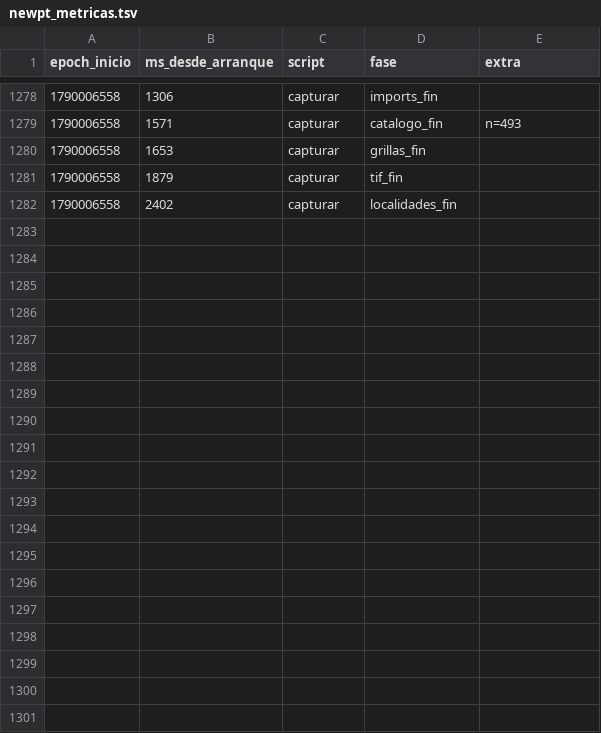
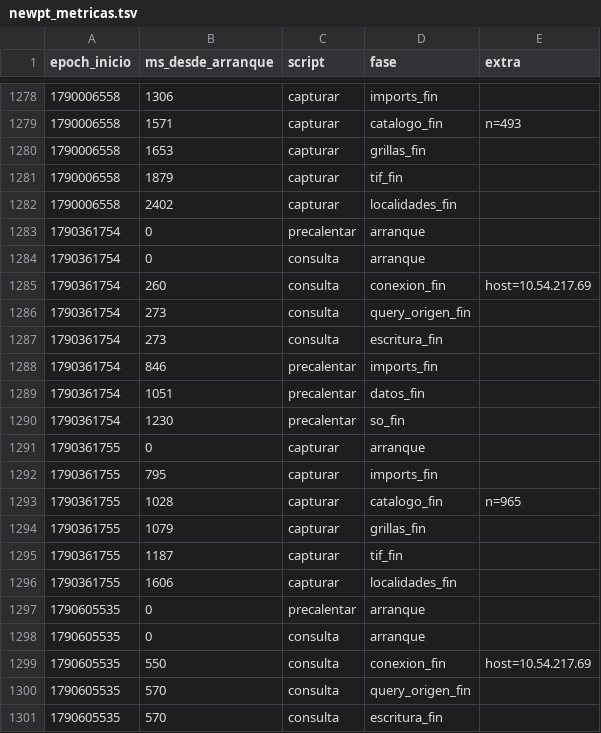
Before and after one commit to HARZUNAB/mapasOPA, a TSV file: ploteo/newpt_metricas.tsv, drawn as a sheet; only a part is shown, gaps mark what is left out; the diff covers the shown part only; the diff names each change by its address in the sheet, - before the commit and + after, or states it on an @@ line.

```diff
--- a/ploteo/newpt_metricas.tsv
+++ b/ploteo/newpt_metricas.tsv
+row 1283: 1790361754 | 0 | precalentar | arranque
+row 1284: 1790361754 | 0 | consulta | arranque
+row 1285: 1790361754 | 260 | consulta | conexion_fin | host=10.54.217.69
+row 1286: 1790361754 | 273 | consulta | query_origen_fin
+row 1287: 1790361754 | 273 | consulta | escritura_fin
+row 1288: 1790361754 | 846 | precalentar | imports_fin
+row 1289: 1790361754 | 1051 | precalentar | datos_fin
+row 1290: 1790361754 | 1230 | precalentar | so_fin
+row 1291: 1790361755 | 0 | capturar | arranque
+row 1292: 1790361755 | 795 | capturar | imports_fin
+row 1293: 1790361755 | 1028 | capturar | catalogo_fin | n=965
+row 1294: 1790361755 | 1079 | capturar | grillas_fin
+row 1295: 1790361755 | 1187 | capturar | tif_fin
+row 1296: 1790361755 | 1606 | capturar | localidades_fin
+row 1297: 1790605535 | 0 | precalentar | arranque
+row 1298: 1790605535 | 0 | consulta | arranque
+row 1299: 1790605535 | 550 | consulta | conexion_fin | host=10.54.217.69
+row 1300: 1790605535 | 570 | consulta | query_origen_fin
+row 1301: 1790605535 | 570 | consulta | escritura_fin
```
Also changed, not shown: 10 added rows elsewhere in this file, 1 other file.
